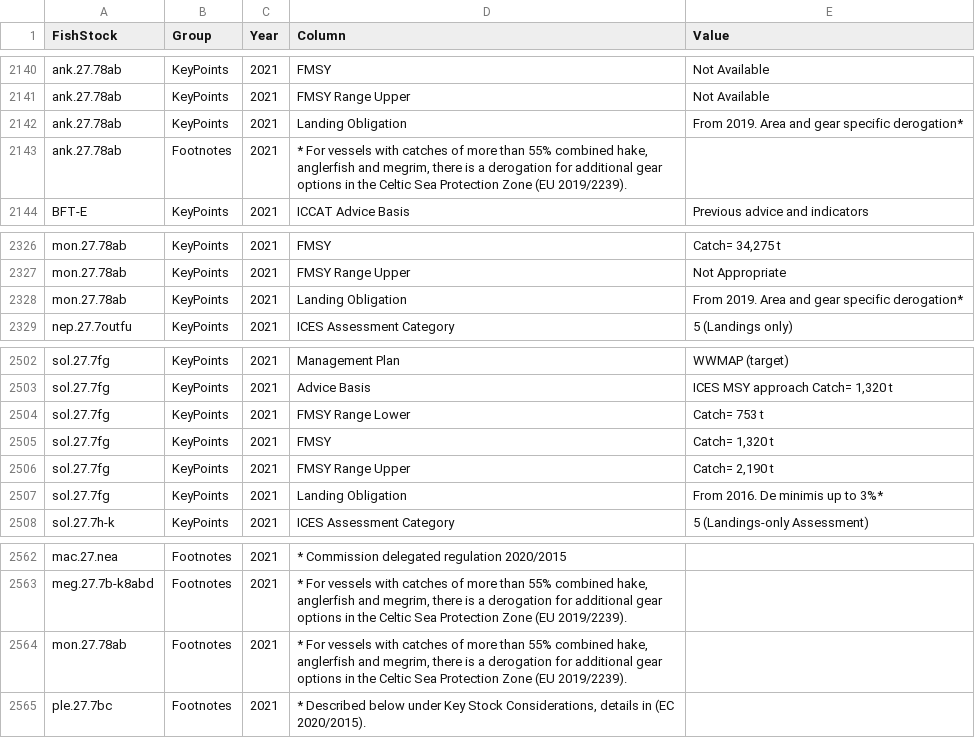
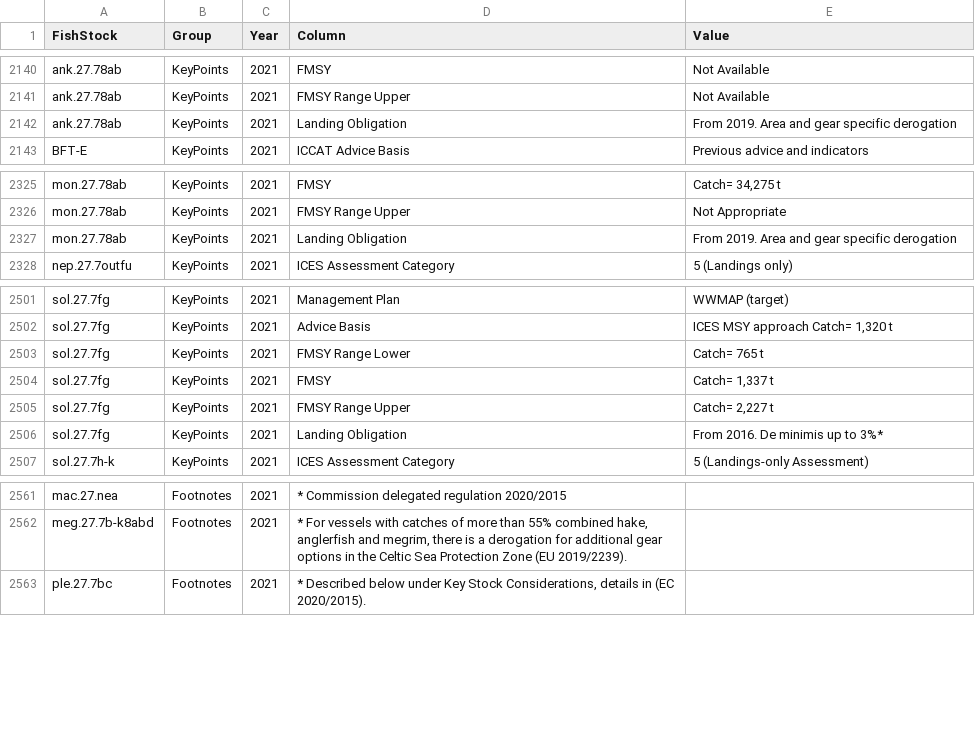
Before and after one commit to IrishMarineInstitute/digital-stockbook, a CSV file: KeyPoints.csv, drawn as a sheet; only a part is shown, gaps mark what is left out.

```diff
--- a/KeyPoints.csv
+++ b/KeyPoints.csv
@@ -2141,4 +2141,3 @@ ank.27.78ab,KeyPoints,2021,FMSY,Not Available
 ank.27.78ab,KeyPoints,2021,FMSY Range Upper,Not Available
-ank.27.78ab,KeyPoints,2021,Landing Obligation,From 2019. Area and gear specific derogation*
-ank.27.78ab,Footnotes,2021,"* For vessels with catches of more than 55% combined hake, anglerfish and megrim, there is a derogation for additional gear options in the Celtic Sea Protection Zone (EU 2019/2239).",
+ank.27.78ab,KeyPoints,2021,Landing Obligation,From 2019. Area and gear specific derogation
 BFT-E,KeyPoints,2021,ICCAT Advice Basis,Previous advice and indicators
@@ -2327,3 +2326,3 @@ mon.27.78ab,KeyPoints,2021,FMSY,"Catch= 34,275 t"
 mon.27.78ab,KeyPoints,2021,FMSY Range Upper,Not Appropriate
-mon.27.78ab,KeyPoints,2021,Landing Obligation,From 2019. Area and gear specific derogation*
+mon.27.78ab,KeyPoints,2021,Landing Obligation,From 2019. Area and gear specific derogation
 nep.27.7outfu,KeyPoints,2021,ICES Assessment Category,5 (Landings only)
@@ -2503,5 +2502,5 @@ sol.27.7fg,KeyPoints,2021,Management Plan,WWMAP (target)
 sol.27.7fg,KeyPoints,2021,Advice Basis,"ICES MSY approach Catch= 1,320 t"
-sol.27.7fg,KeyPoints,2021,FMSY Range Lower,Catch= 753 t
-sol.27.7fg,KeyPoints,2021,FMSY,"Catch= 1,320 t"
-sol.27.7fg,KeyPoints,2021,FMSY Range Upper,"Catch= 2,190 t"
+sol.27.7fg,KeyPoints,2021,FMSY Range Lower,Catch= 765 t
+sol.27.7fg,KeyPoints,2021,FMSY,"Catch= 1,337 t"
+sol.27.7fg,KeyPoints,2021,FMSY Range Upper,"Catch= 2,227 t"
 sol.27.7fg,KeyPoints,2021,Landing Obligation,From 2016. De minimis up to 3%*
@@ -2563,3 +2562,2 @@ mac.27.nea,Footnotes,2021,* Commission delegated regulation 2020/2015,
 meg.27.7b-k8abd,Footnotes,2021,"* For vessels with catches of more than 55% combined hake, anglerfish and megrim, there is a derogation for additional gear options in the Celtic Sea Protection Zone (EU 2019/2239).",
-mon.27.78ab,Footnotes,2021,"* For vessels with catches of more than 55% combined hake, anglerfish and megrim, there is a derogation for additional gear options in the Celtic Sea Protection Zone (EU 2019/2239).",
 ple.27.7bc,Footnotes,2021,"* Described below under Key Stock Considerations, details in (EC 2020/2015).",
```
Also changed, not shown: ForecastOptionsV2.csv, ManagementAdvice.csv, 12 other files.
